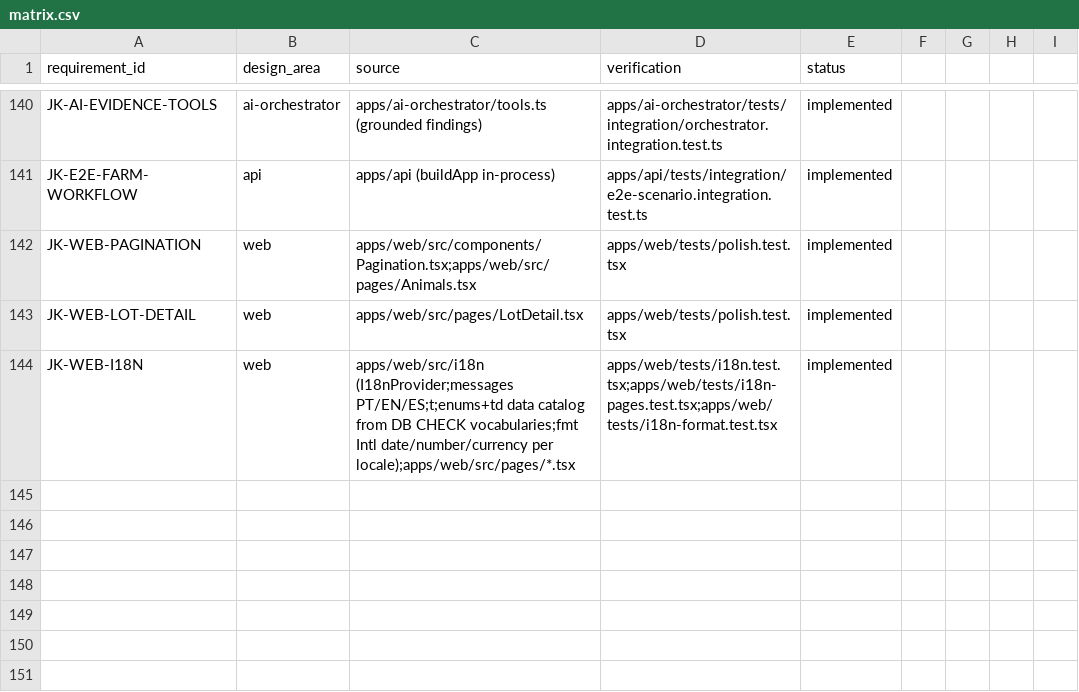
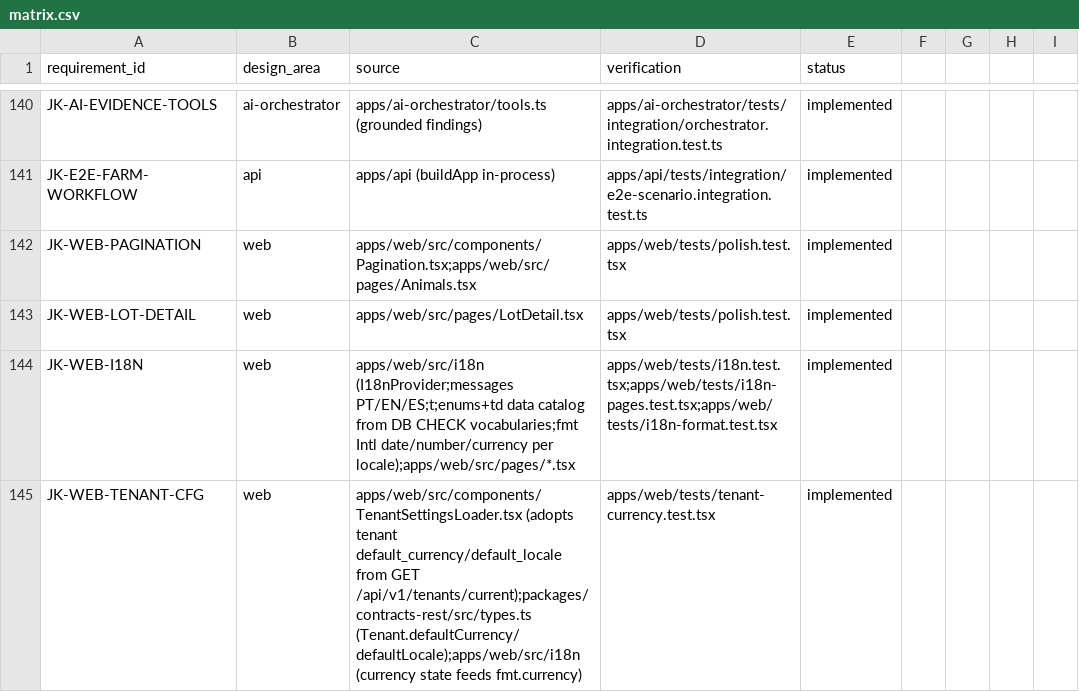
Before and after one commit to jorquesa-hue/SAGA, a CSV file: docs/traceability/matrix.csv, drawn as a sheet; only a part is shown, gaps mark what is left out; the diff names each change by its address in the sheet, - before the commit and + after, or states it on an @@ line.

Commit message:
web: adopt per-tenant currency and locale from tenant settings
Each client organization already has a configured base currency and locale
(tenant.default_currency / default_locale, exposed by GET /api/v1/tenants/
current). The console now consumes them instead of hardcoding BRL/pt-BR:

- contracts-rest: type Tenant.defaultCurrency / defaultLocale (already
  returned by the API, previously untyped on the client).
- i18n: the provider holds the active default currency as state and
  fmt.currency uses it when no explicit ISO-4217 code is passed; add
  setCurrency + hasStoredLocalePreference.
- TenantSettingsLoader (mounted in the authenticated Layout): fetches
  tenants.current() once and adopts the tenant's currency; it also seeds the
  language from the tenant locale, but only when the user has not chosen one
  — the manual PT/EN/ES toggle always wins. Non-fatal on error (keeps the
  built-in pt-BR / BRL defaults).

This makes currency a per-tenant (organization) choice, not per-individual:
one functional currency per client's books. Amounts already carry their own
currency column server-side (financial_entry/sale/budget), so history stays
self-describing; no FX conversion is introduced (that remains an open ADR).

Tests (tenant-currency): a tenant configured for USD/English renders finance
amounts as $1,250.00; an unset currency keeps BRL. apps/web 33/33 pass;
tsc --noEmit clean; vite build + eslint clean.

```diff
--- a/docs/traceability/matrix.csv
+++ b/docs/traceability/matrix.csv
+row 145: JK-WEB-TENANT-CFG | web | apps/web/src/components/TenantSettingsLoader.tsx (adopts tenant default_currency/default_locale from GET /api/v1/tenants/current);packages/contracts-rest/src/types.ts (Tenant.defaultCurrency/defaultLocale);apps/web/src/i18n (currency state feeds fmt.currency) | apps/web/tests/tenant-currency.test.tsx | implemented
```
Also changed, not shown: 5 other files.
